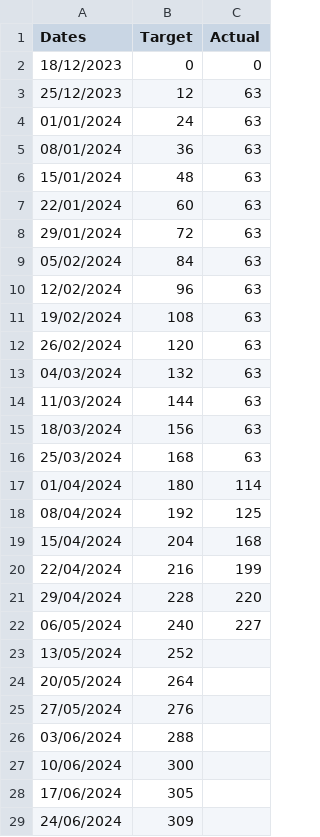
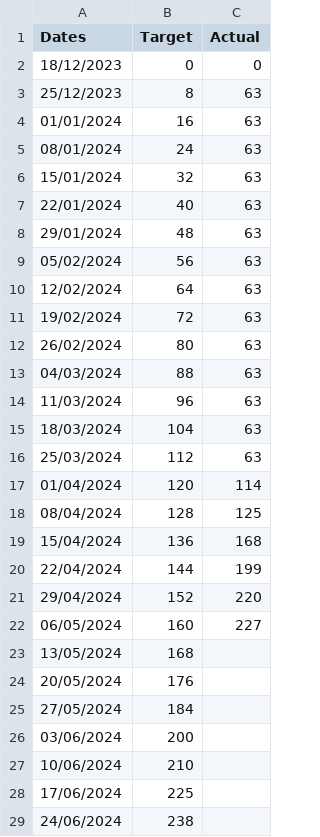
Before and after one commit to joeyclemens/cohbra-2, a CSV file: progress/cost_progress.csv, drawn as a sheet.

Commit message:
Update progress files with latest data

```diff
--- a/progress/cost_progress.csv
+++ b/progress/cost_progress.csv
@@ -2,28 +2,28 @@ Dates,Target,Actual
 18/12/2023,0,0
-25/12/2023,12,63
-01/01/2024,24,63
-08/01/2024,36,63
-15/01/2024,48,63
-22/01/2024,60,63
-29/01/2024,72,63
-05/02/2024,84,63
-12/02/2024,96,63
-19/02/2024,108,63
-26/02/2024,120,63
-04/03/2024,132,63
-11/03/2024,144,63
-18/03/2024,156,63
-25/03/2024,168,63
-01/04/2024,180,114
-08/04/2024,192,125
-15/04/2024,204,168
-22/04/2024,216,199
-29/04/2024,228,220
-06/05/2024,240,227
-13/05/2024,252,
-20/05/2024,264,
-27/05/2024,276,
-03/06/2024,288,
-10/06/2024,300,
-17/06/2024,305,
-24/06/2024,309,
+25/12/2023,8,63
+01/01/2024,16,63
+08/01/2024,24,63
+15/01/2024,32,63
+22/01/2024,40,63
+29/01/2024,48,63
+05/02/2024,56,63
+12/02/2024,64,63
+19/02/2024,72,63
+26/02/2024,80,63
+04/03/2024,88,63
+11/03/2024,96,63
+18/03/2024,104,63
+25/03/2024,112,63
+01/04/2024,120,114
+08/04/2024,128,125
+15/04/2024,136,168
+22/04/2024,144,199
+29/04/2024,152,220
+06/05/2024,160,227
+13/05/2024,168,
+20/05/2024,176,
+27/05/2024,184,
+03/06/2024,200,
+10/06/2024,210,
+17/06/2024,225,
+24/06/2024,238,
```
Also changed, not shown: progress/activity_progress.csv, progress/activity_room_progress.csv, 8 other files.
